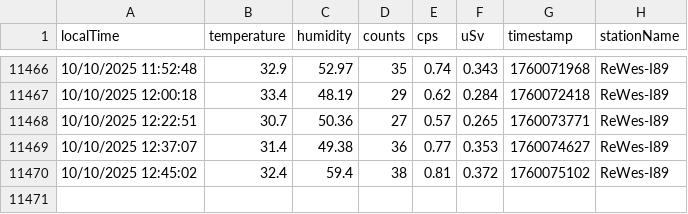
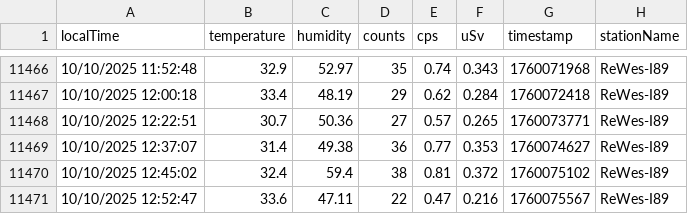
Before and after one commit to vohonghai/RealTime-and-Save-API-1, a CSV file: data.csv, drawn as a sheet; only a part is shown, gaps mark what is left out; the diff names each change by its address in the sheet, - before the commit and + after, or states it on an @@ line.

```diff
--- a/data.csv
+++ b/data.csv
+row 11471: 10/10/2025 12:52:47 | 33.6 | 47.11 | 22 | 0.47 | 0.216 | 1760075567 | ReWes-I89
```
